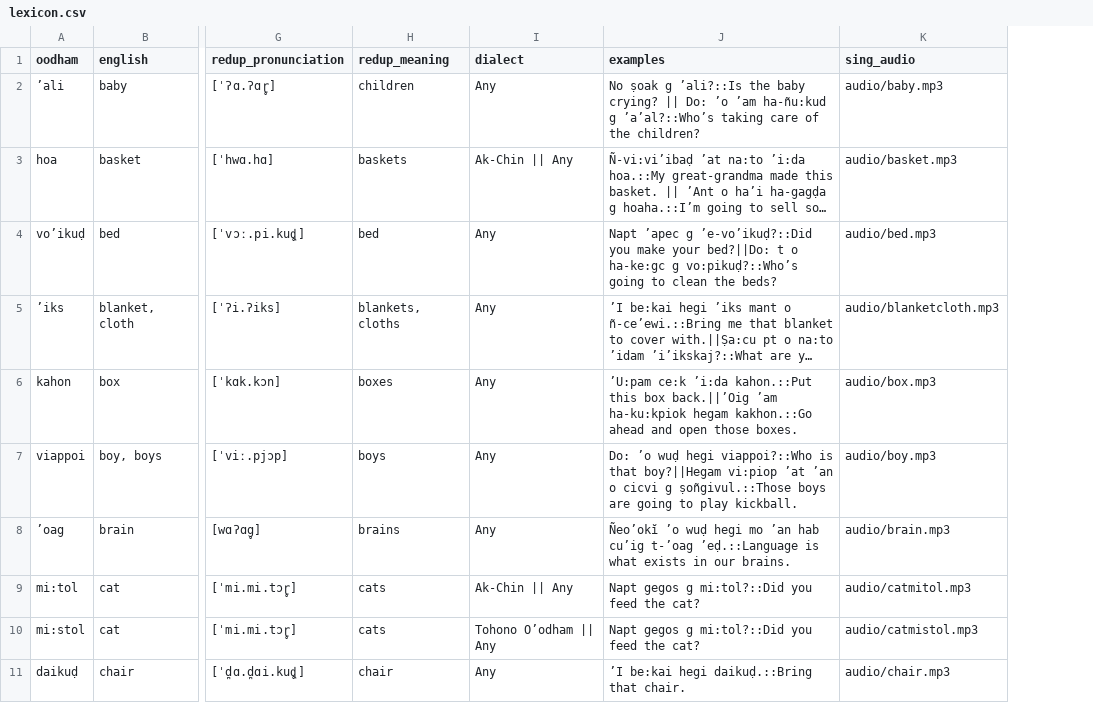
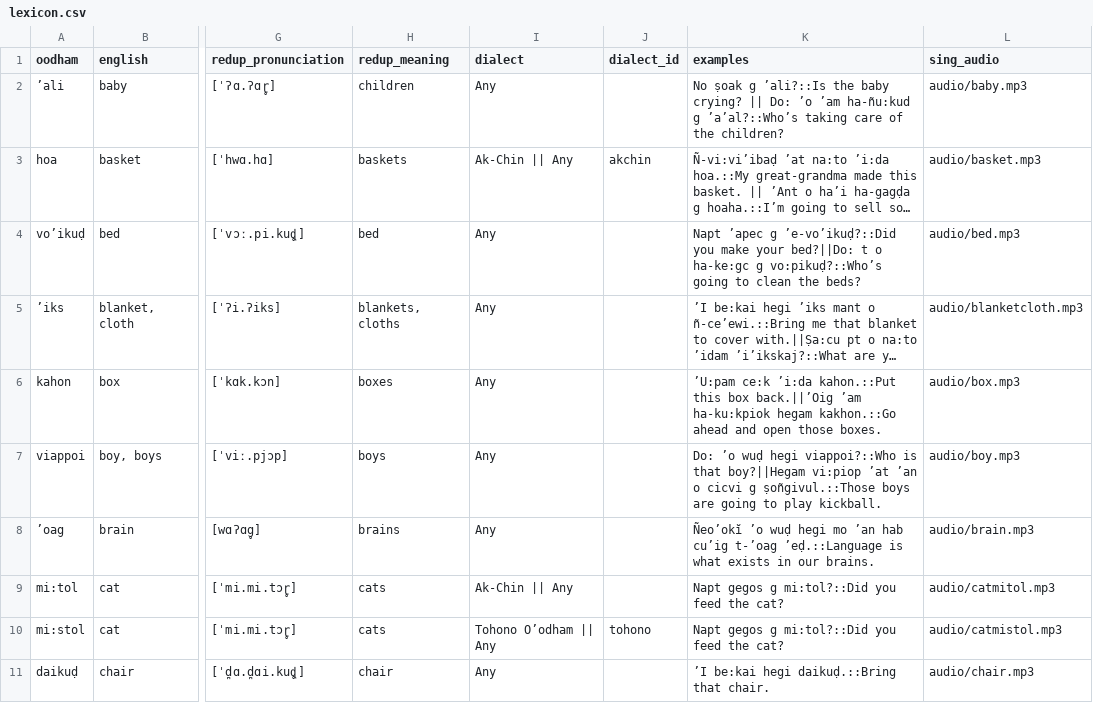
Before and after one commit to jayblayne/my-website, a CSV file: lexicon.csv, drawn as a sheet; only a part is shown, gaps mark what is left out; long unchanged cells end in …; the diff names each change by its address in the sheet, - before the commit and + after, or states it on an @@ line.

```diff
--- a/lexicon.csv
+++ b/lexicon.csv
+column J (dialect_id), rows 3-10: akchin |  |  |  |  |  |  | tohono
```
Also changed, not shown: 22 other files.
